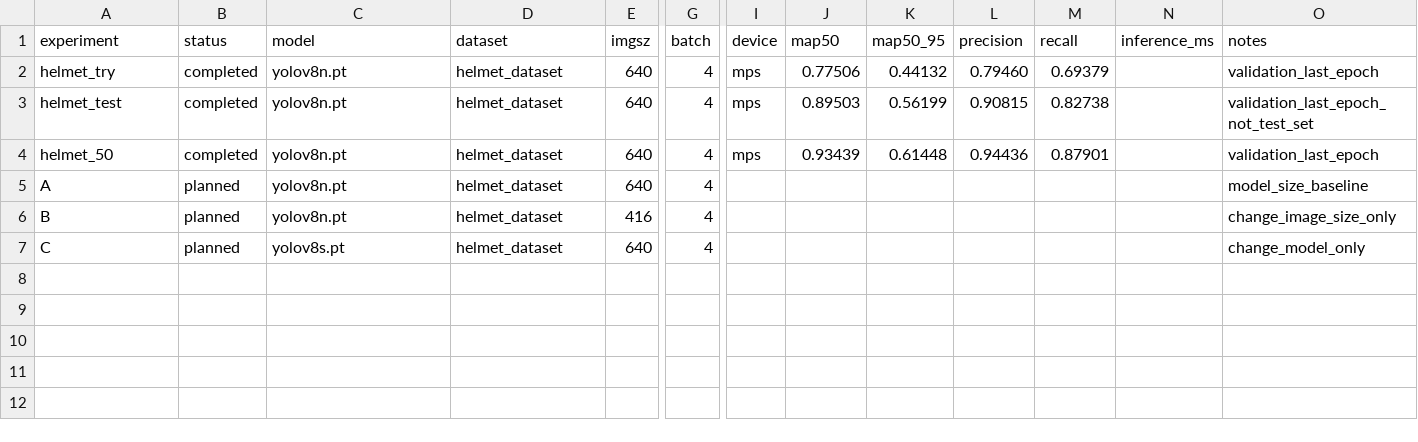
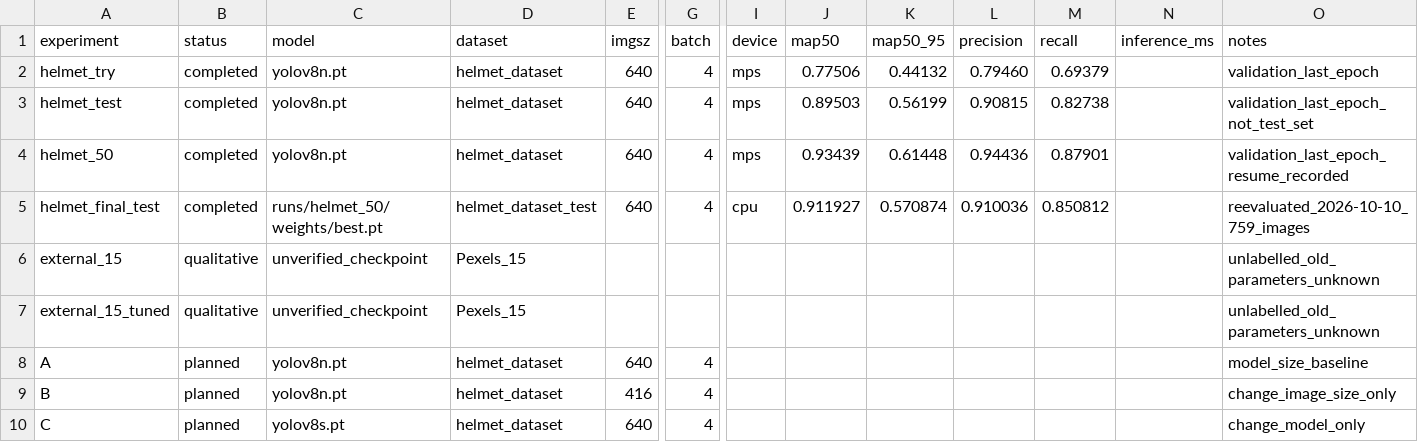
Before and after one commit to CJ2323232/yolov8-learning, a CSV file: experiments.csv, drawn as a sheet; only a part is shown, gaps mark what is left out; rows hold the shown columns only; the diff names each change by its address in the sheet, - before the commit and + after, or states it on an @@ line.

Commit message:
Document SHWD test evaluation and external prediction gallery; fix evaluation logging

```diff
--- a/experiments.csv
+++ b/experiments.csv
-O4 (notes): validation_last_epoch
+O4 (notes): validation_last_epoch_resume_recorded
+row 5: helmet_final_test | completed | runs/helmet_50/weights/best.pt | helmet_dataset_test | 640 | 4 | cpu | 0.911927 | 0.570874 | 0.910036 | 0.850812 |  | reevaluated_2026-10-10_759_images
+row 6: external_15 | qualitative | unverified_checkpoint | Pexels_15 |  |  |  |  |  |  |  |  | unlabelled_old_parameters_unknown
+row 7: external_15_tuned | qualitative | unverified_checkpoint | Pexels_15 |  |  |  |  |  |  |  |  | unlabelled_old_parameters_unknown
```
Also changed, not shown: 32 other files.
